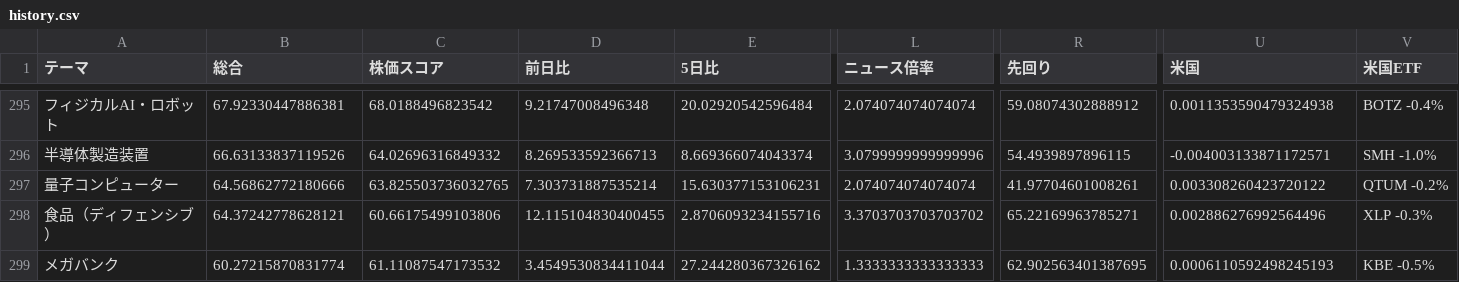
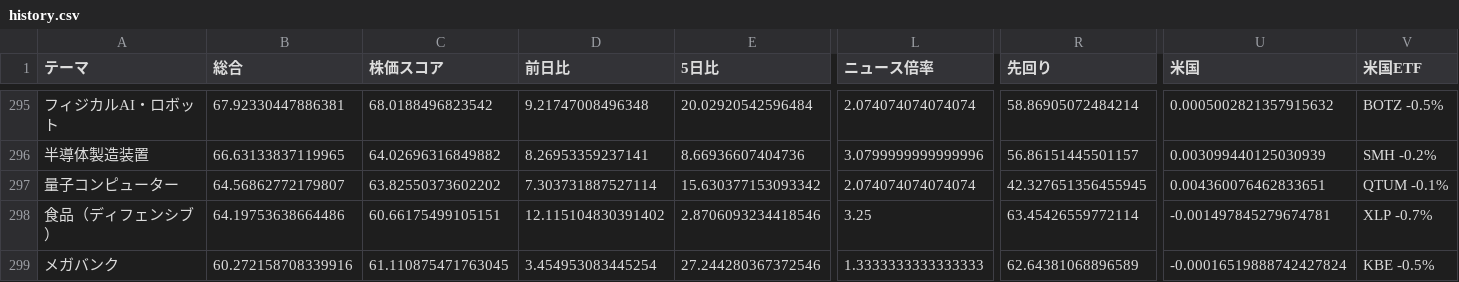
Before and after one commit to adsl77jp-cmyk/kabu, a CSV file: history.csv, drawn as a sheet; only a part is shown, gaps mark what is left out; the diff covers the shown part only; the diff names each change by its address in the sheet, - before the commit and + after, or states it on an @@ line.

```diff
--- a/history.csv
+++ b/history.csv
-R295 (先回り): 59.08074302888912
+R295 (先回り): 58.86905072484214
-U295 (米国): 0.0011353590479324938
+U295 (米国): 0.0005002821357915632
-V295 (米国ETF): BOTZ -0.4%
+V295 (米国ETF): BOTZ -0.5%
-B296 (総合): 66.63133837119526
+B296 (総合): 66.63133837119965
-C296 (株価スコア): 64.02696316849332
+C296 (株価スコア): 64.02696316849882
-D296 (前日比): 8.269533592366713
+D296 (前日比): 8.26953359237141
-E296 (5日比): 8.669366074043374
+E296 (5日比): 8.66936607404736
-R296 (先回り): 54.4939897896115
+R296 (先回り): 56.86151445501157
-U296 (米国): -0.004003133871172571
+U296 (米国): 0.003099440125030939
-V296 (米国ETF): SMH -1.0%
+V296 (米国ETF): SMH -0.2%
-B297 (総合): 64.56862772180666
+B297 (総合): 64.56862772179807
-C297 (株価スコア): 63.825503736032765
+C297 (株価スコア): 63.82550373602202
-D297 (前日比): 7.303731887535214
+D297 (前日比): 7.303731887527114
-E297 (5日比): 15.630377153106231
+E297 (5日比): 15.630377153093342
-R297 (先回り): 41.97704601008261
+R297 (先回り): 42.327651356455945
-U297 (米国): 0.003308260423720122
+U297 (米国): 0.004360076462833651
-V297 (米国ETF): QTUM -0.2%
+V297 (米国ETF): QTUM -0.1%
-B298 (総合): 64.37242778628121
+B298 (総合): 64.19753638664486
-C298 (株価スコア): 60.66175499103806
+C298 (株価スコア): 60.66175499105151
-D298 (前日比): 12.115104830400455
+D298 (前日比): 12.115104830391402
-E298 (5日比): 2.8706093234155716
+E298 (5日比): 2.8706093234418546
-L298 (ニュース倍率): 3.3703703703703702
+L298 (ニュース倍率): 3.25
-R298 (先回り): 65.22169963785271
+R298 (先回り): 63.45426559772114
-U298 (米国): 0.002886276992564496
+U298 (米国): -0.001497845279674781
-V298 (米国ETF): XLP -0.3%
+V298 (米国ETF): XLP -0.7%
-B299 (総合): 60.27215870831774
+B299 (総合): 60.272158708339916
-C299 (株価スコア): 61.11087547173532
+C299 (株価スコア): 61.110875471763045
-D299 (前日比): 3.4549530834411044
+D299 (前日比): 3.454953083445254
-E299 (5日比): 27.244280367326162
+E299 (5日比): 27.244280367372546
-R299 (先回り): 62.902563401387695
+R299 (先回り): 62.64381068896589
-U299 (米国): 0.0006110592498245193
+U299 (米国): -0.00016519888742427824
```
Also changed, not shown: 1 added row, 1 removed row and 87 edited cells elsewhere in this file, news_history.csv, 1 other file.
